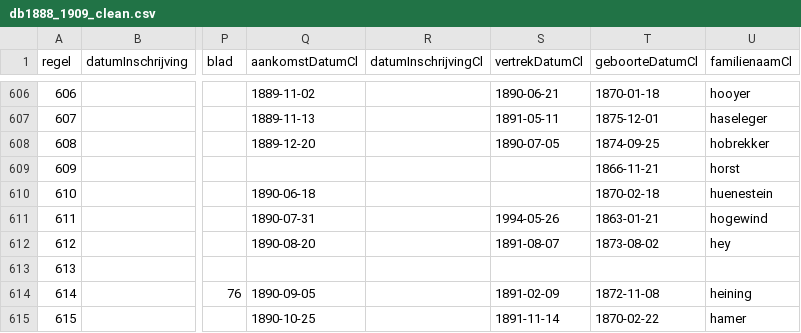
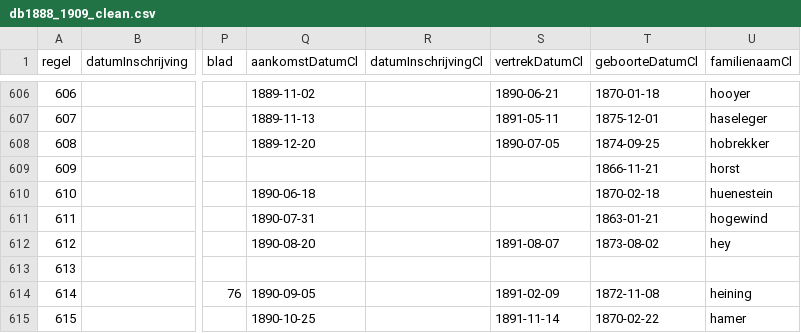
Before and after one commit to rlzijdeman/hkh-maids, a CSV file: data/derived/db1888_1909_clean.csv, drawn as a sheet; only a part is shown, gaps mark what is left out; the diff names each change by its address in the sheet, - before the commit and + after, or states it on an @@ line.

```diff
--- a/data/derived/db1888_1909_clean.csv
+++ b/data/derived/db1888_1909_clean.csv
-S611 (vertrekDatumCl): 1994-05-26
+S611 (vertrekDatumCl): (empty)
```
Also changed, not shown: 1 other file.
